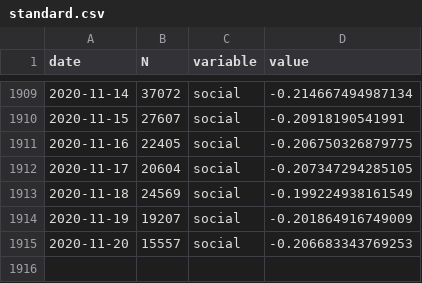
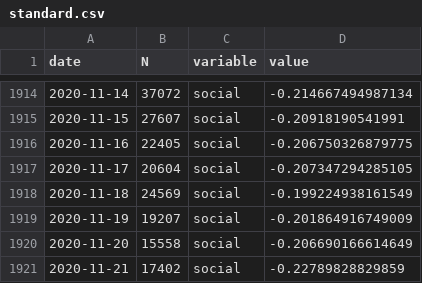
Before and after one commit to maxpel/covid19_monitor_austria, a CSV file: standard.csv, drawn as a sheet; only a part is shown, gaps mark what is left out; the diff covers the shown part only.

```diff
--- a/standard.csv
+++ b/standard.csv
@@ -1914,2 +1919,3 @@
 2020-11-19,19207,"social",-0.201864916749009
-2020-11-20,15557,"social",-0.206683343769253
+2020-11-20,15558,"social",-0.206690166614649
+2020-11-21,17402,"social",-0.22789828829859
```
Also changed, not shown: 5 added rows and 10 edited cells elsewhere in this file, twitter.csv, 1 other file.
